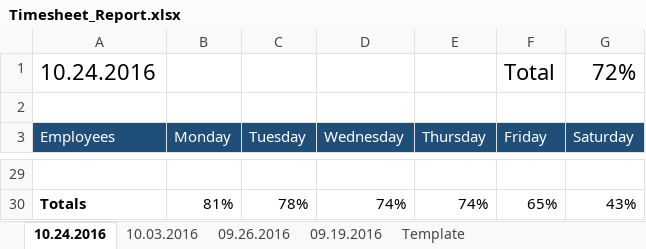
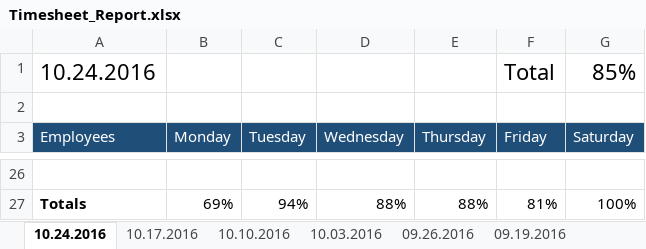
Before and after one commit to jneimy/TimeReport, an Excel workbook: Timesheet_Report.xlsx, sheet 10.24.2016, drawn as a sheet; only a part is shown, gaps mark what is left out; values as stored, in another font and other column widths than the file's, no borders; addresses are those after the commit; the diff covers the shown part only; the diff names each change by its address in the sheet, - before the commit and + after, or states it on an @@ line.

```diff
--- a/Timesheet_Report.xlsx (sheet 10.24.2016)
+++ b/Timesheet_Report.xlsx (sheet 10.24.2016)
+sheet tab: 10.17.2016
+sheet tab: 10.10.2016
-G1 (Saturday): 72%
+G1 (Saturday): 85%
-B27 (Monday): 81%
+B27 (Monday): 69%
-C27 (Tuesday): 78%
+C27 (Tuesday): 94%
-D27 (Wednesday): 74%
+D27 (Wednesday): 88%
-E27 (Thursday): 74%
+E27 (Thursday): 88%
-F27 (Friday): 65%
+F27 (Friday): 81%
-G27 (Saturday): 43%
+G27 (Saturday): 100%
```
Also changed, not shown: 3 removed rows and 30 edited cells elsewhere in this sheet, 1 other file.
